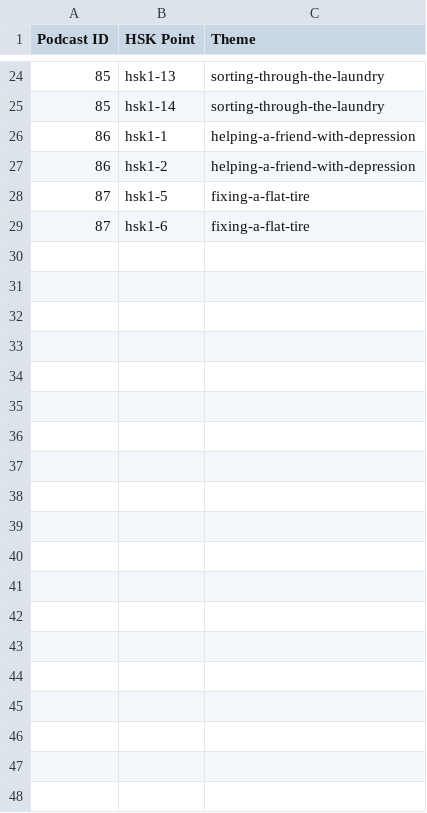
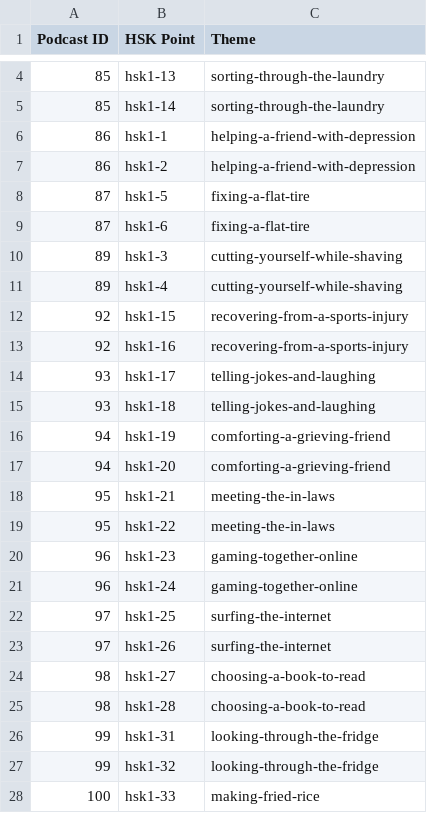
Before and after one commit to happy-moron/storyline, a CSV file: src/storyline/podcast/existing-episodes.csv, drawn as a sheet; only a part is shown, gaps mark what is left out; the diff covers the shown part only; the diff names each change by its address in the sheet, - before the commit and + after, or states it on an @@ line.

```diff
--- a/src/storyline/podcast/existing-episodes.csv
+++ b/src/storyline/podcast/existing-episodes.csv
+row 10: 89 | hsk1-3 | cutting-yourself-while-shaving
+row 11: 89 | hsk1-4 | cutting-yourself-while-shaving
+row 12: 92 | hsk1-15 | recovering-from-a-sports-injury
+row 13: 92 | hsk1-16 | recovering-from-a-sports-injury
+row 14: 93 | hsk1-17 | telling-jokes-and-laughing
+row 15: 93 | hsk1-18 | telling-jokes-and-laughing
+row 16: 94 | hsk1-19 | comforting-a-grieving-friend
+row 17: 94 | hsk1-20 | comforting-a-grieving-friend
+row 18: 95 | hsk1-21 | meeting-the-in-laws
+row 19: 95 | hsk1-22 | meeting-the-in-laws
+row 20: 96 | hsk1-23 | gaming-together-online
+row 21: 96 | hsk1-24 | gaming-together-online
+row 22: 97 | hsk1-25 | surfing-the-internet
+row 23: 97 | hsk1-26 | surfing-the-internet
+row 24: 98 | hsk1-27 | choosing-a-book-to-read
+row 25: 98 | hsk1-28 | choosing-a-book-to-read
+row 26: 99 | hsk1-31 | looking-through-the-fridge
+row 27: 99 | hsk1-32 | looking-through-the-fridge
+row 28: 100 | hsk1-33 | making-fried-rice
```
Also changed, not shown: 15 added rows and 20 removed rows elsewhere in this file, 25 other files.
